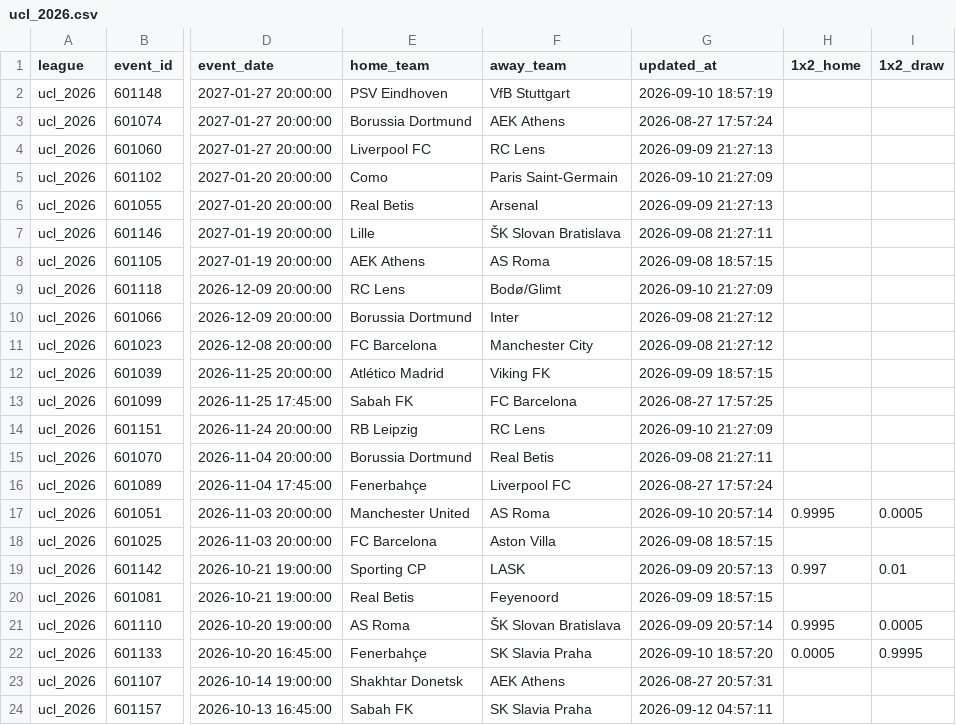
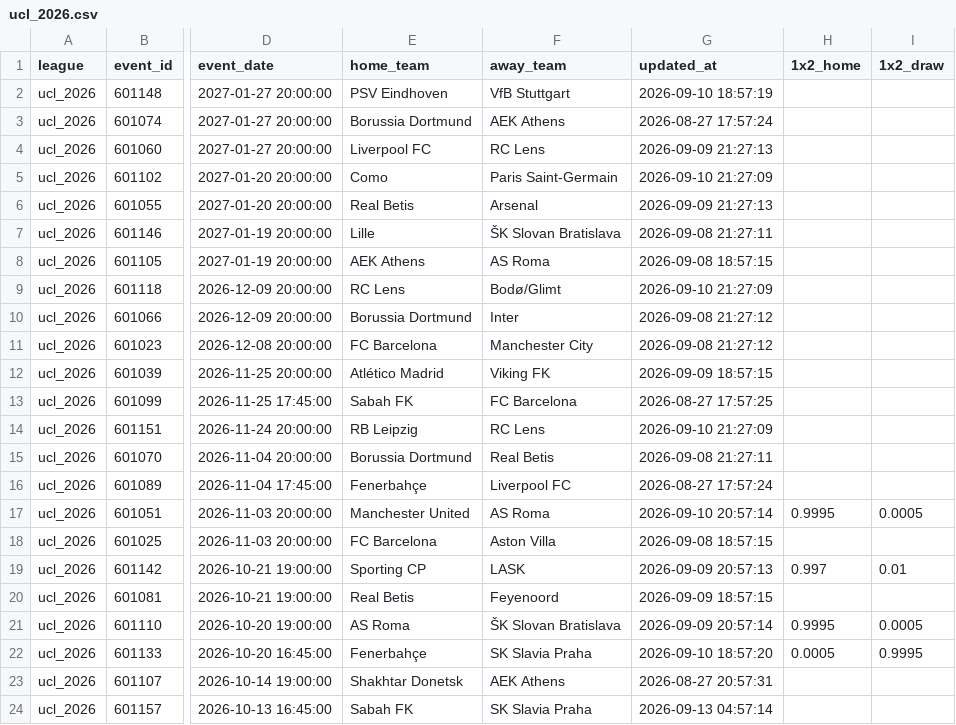
Before and after one commit to aimidas1/Polymarket_data, a CSV file: ucl_2026.csv, drawn as a sheet; only a part is shown, gaps mark what is left out; the diff names each change by its address in the sheet, - before the commit and + after, or states it on an @@ line.

```diff
--- a/ucl_2026.csv
+++ b/ucl_2026.csv
-G24 (updated_at): 2026-09-12 04:57:11
+G24 (updated_at): 2026-09-13 04:57:14
```
Also changed, not shown: brasileirao_serie_a_2026.csv, liga_mx_apertura_2026.csv, 2 other files.
